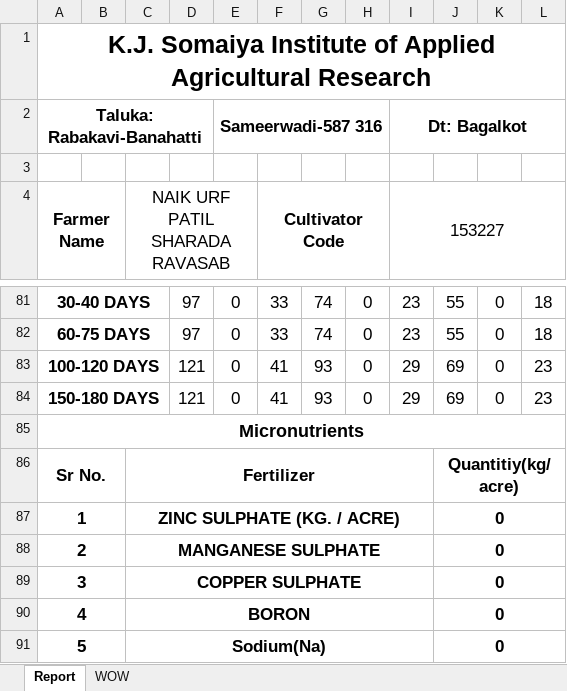
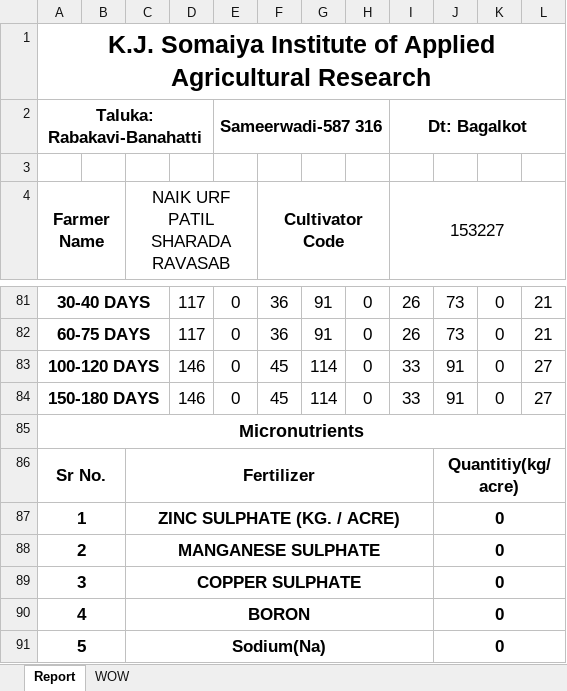
Before and after one commit to Horizon2707/KIAAR_Minor_Project, an Excel workbook: Node/output.xlsx, sheet Report, drawn as a sheet; only a part is shown, gaps mark what is left out; values as stored, in another font and other column widths than the file's, no borders; the diff covers the shown part only; the diff names each change by its address in the sheet, - before the commit and + after, or states it on an @@ line.

```diff
--- a/Node/output.xlsx (sheet Report)
+++ b/Node/output.xlsx (sheet Report)
-D81:D82: 97
+D81:D82: 117
-F81:F82 (Cultivator Code): 33
+F81:F82 (Cultivator Code): 36
-G81:G82: 74
+G81:G82: 91
-I81:I82 (153227): 23
+I81:I82 (153227): 26
-J81:J82: 55
+J81:J82: 73
-L81:L82: 18
+L81:L82: 21
-D83:D84: 121
+D83:D84: 146
-F83:F84 (Cultivator Code): 41
+F83:F84 (Cultivator Code): 45
-G83:G84: 93
+G83:G84: 114
-I83:I84 (153227): 29
+I83:I84 (153227): 33
-J83:J84: 69
+J83:J84: 91
-L83:L84: 23
+L83:L84: 27
```
Also changed, not shown: 11 added rows, 11 removed rows and 94 edited cells elsewhere in this sheet, 8 other files.
